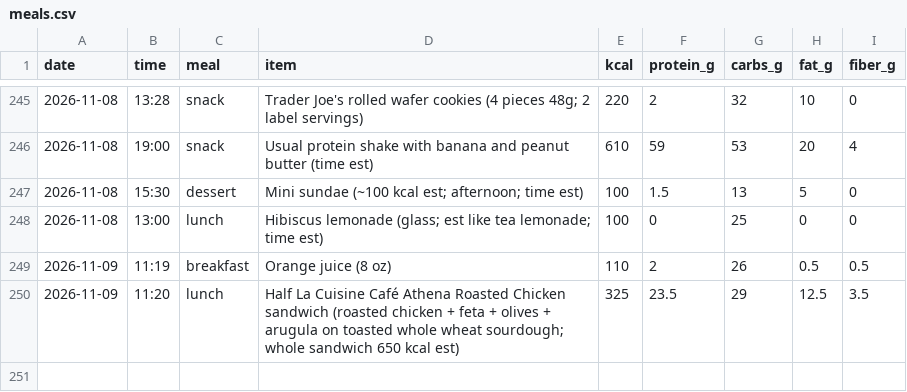
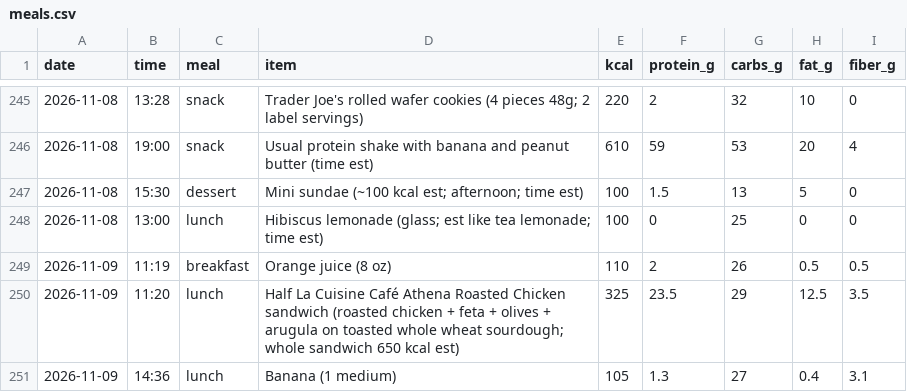
Before and after one commit to pondorasti/alexandru, a CSV file: apps/macro/content/meals.csv, drawn as a sheet; only a part is shown, gaps mark what is left out; the diff names each change by its address in the sheet, - before the commit and + after, or states it on an @@ line.

```diff
--- a/apps/macro/content/meals.csv
+++ b/apps/macro/content/meals.csv
+row 251: 2026-11-09 | 14:36 | lunch | Banana (1 medium) | 105 | 1.3 | 27 | 0.4 | 3.1
```
